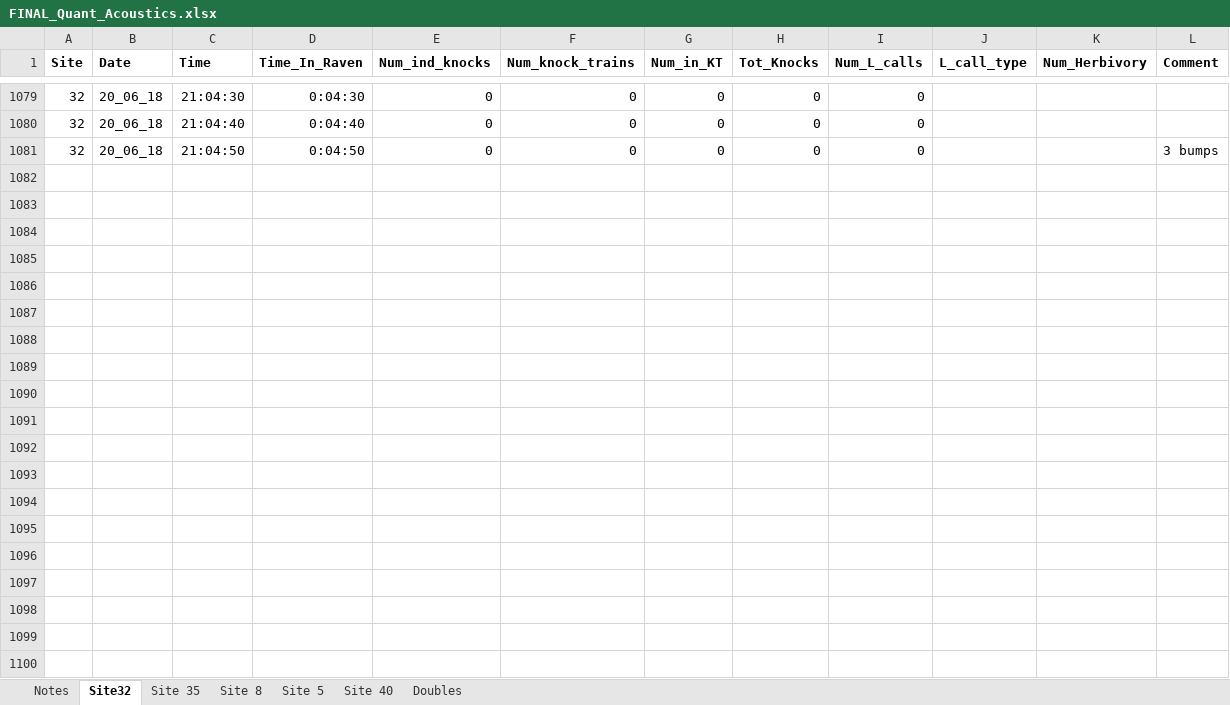
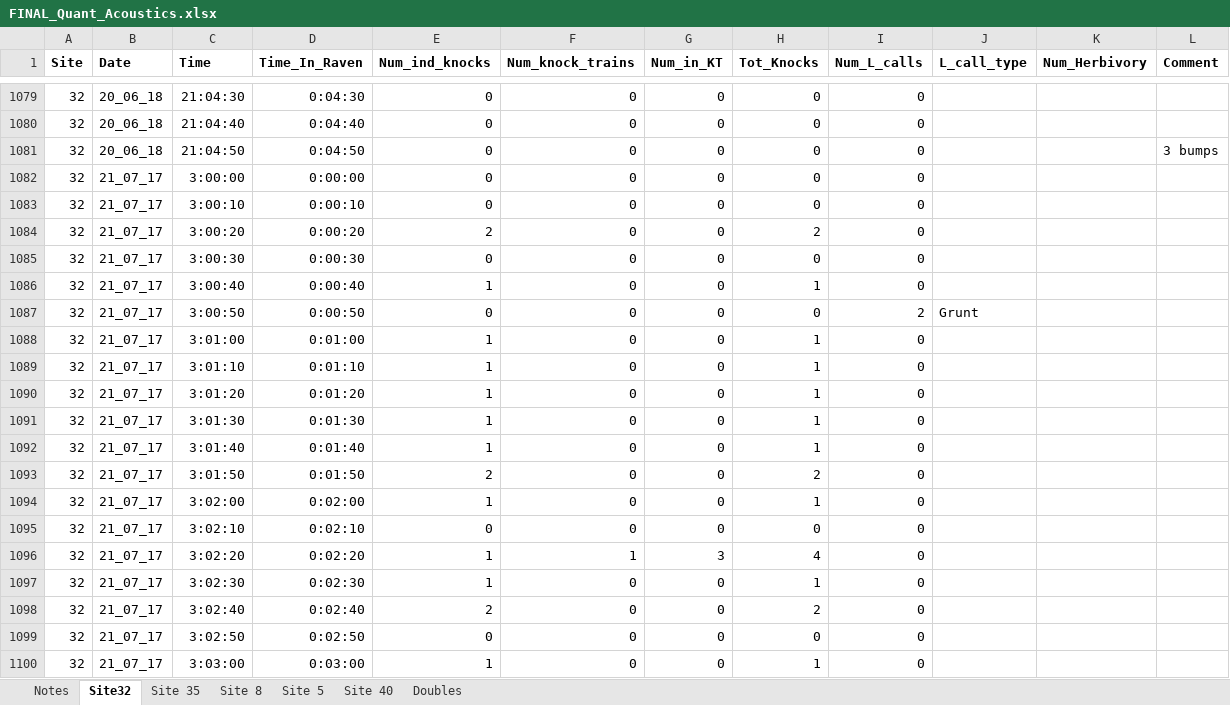
Before and after one commit to baumlab/Sean_Fish_Acoustics17-18, an Excel workbook: Raw_Data/FINAL_Quant_Acoustics.xlsx, sheet Site32, drawn as a sheet; only a part is shown, gaps mark what is left out; values as stored, in another font and other column widths than the file's, no borders; the diff covers the shown part only; the diff names each change by its address in the sheet, - before the commit and + after, or states it on an @@ line.

```diff
--- a/Raw_Data/FINAL_Quant_Acoustics.xlsx (sheet Site32)
+++ b/Raw_Data/FINAL_Quant_Acoustics.xlsx (sheet Site32)
+row 1082: 32 | 21_07_17 | 3:00:00 | 0:00:00 | 0 | 0 | 0 | 0 | 0
+row 1083: 32 | 21_07_17 | 3:00:10 | 0:00:10 | 0 | 0 | 0 | 0 | 0
+row 1084: 32 | 21_07_17 | 3:00:20 | 0:00:20 | 2 | 0 | 0 | 2 | 0
+row 1085: 32 | 21_07_17 | 3:00:30 | 0:00:30 | 0 | 0 | 0 | 0 | 0
+row 1086: 32 | 21_07_17 | 3:00:40 | 0:00:40 | 1 | 0 | 0 | 1 | 0
+row 1087: 32 | 21_07_17 | 3:00:50 | 0:00:50 | 0 | 0 | 0 | 0 | 2 | Grunt
+row 1088: 32 | 21_07_17 | 3:01:00 | 0:01:00 | 1 | 0 | 0 | 1 | 0
+row 1089: 32 | 21_07_17 | 3:01:10 | 0:01:10 | 1 | 0 | 0 | 1 | 0
+row 1090: 32 | 21_07_17 | 3:01:20 | 0:01:20 | 1 | 0 | 0 | 1 | 0
+row 1091: 32 | 21_07_17 | 3:01:30 | 0:01:30 | 1 | 0 | 0 | 1 | 0
+row 1092: 32 | 21_07_17 | 3:01:40 | 0:01:40 | 1 | 0 | 0 | 1 | 0
+row 1093: 32 | 21_07_17 | 3:01:50 | 0:01:50 | 2 | 0 | 0 | 2 | 0
+row 1094: 32 | 21_07_17 | 3:02:00 | 0:02:00 | 1 | 0 | 0 | 1 | 0
+row 1095: 32 | 21_07_17 | 3:02:10 | 0:02:10 | 0 | 0 | 0 | 0 | 0
+row 1096: 32 | 21_07_17 | 3:02:20 | 0:02:20 | 1 | 1 | 3 | 4 | 0
+row 1097: 32 | 21_07_17 | 3:02:30 | 0:02:30 | 1 | 0 | 0 | 1 | 0
+row 1098: 32 | 21_07_17 | 3:02:40 | 0:02:40 | 2 | 0 | 0 | 2 | 0
+row 1099: 32 | 21_07_17 | 3:02:50 | 0:02:50 | 0 | 0 | 0 | 0 | 0
+row 1100: 32 | 21_07_17 | 3:03:00 | 0:03:00 | 1 | 0 | 0 | 1 | 0
```
Also changed, not shown: 101 added rows elsewhere in this sheet, sheet Site 40, sheet Site 8, sheet Site 35, sheet Site 5, sheet Notes, 11 other files.
